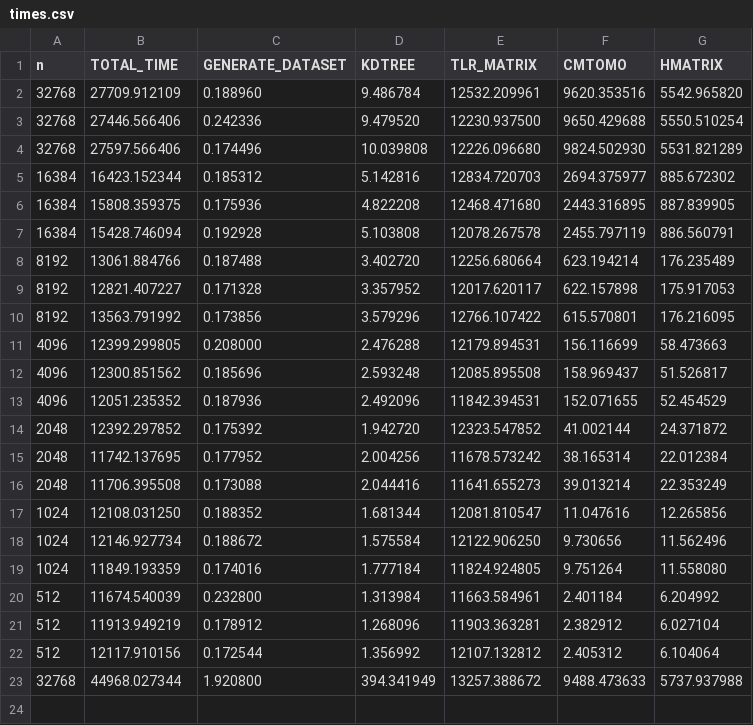
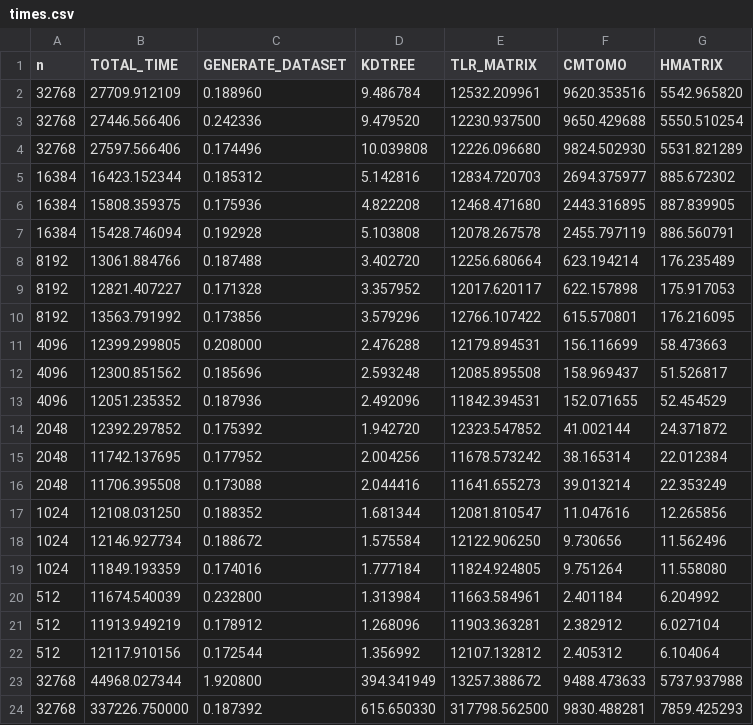
Before and after one commit to AdnanJaljuli/KAUST-Hierarchical-Matrices, a CSV file: src/results/times.csv, drawn as a sheet.

```diff
--- a/src/results/times.csv
+++ b/src/results/times.csv
@@ -23 +23,2 @@ n, TOTAL_TIME, GENERATE_DATASET, KDTREE, TLR_MATRIX, CMTOMO, HMATRIX
 32768, 44968.027344, 1.920800, 394.341949, 13257.388672, 9488.473633, 5737.937988,
+32768, 337226.750000, 0.187392, 615.650330, 317798.562500, 9830.488281, 7859.425293,
```
Also changed, not shown: 2 other files.
